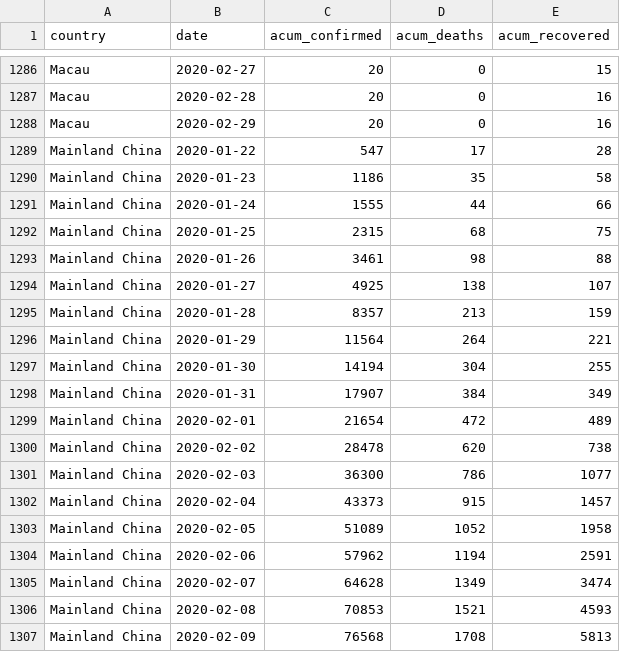
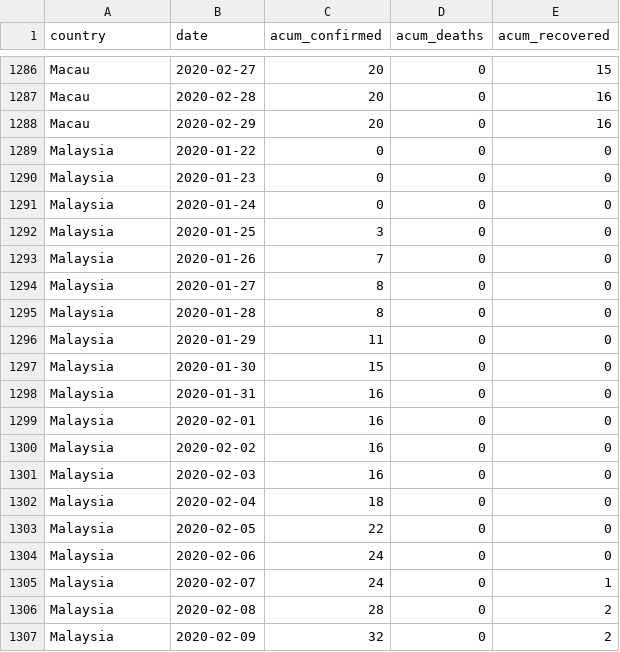
Before and after one commit to shihjyun/covid-19, a CSV file: data/covid_all.csv, drawn as a sheet; only a part is shown, gaps mark what is left out; the shorter side is filled out with more unchanged rows; the diff covers the shown part only.

Commit message:
remove Mainland China

```diff
--- a/data/covid_all.csv
+++ b/data/covid_all.csv
@@ -1288,20 +1288 @@ Macau,2020-02-28,20,0,16
 Macau,2020-02-29,20,0,16
-Mainland China,2020-01-22,547,17,28
-Mainland China,2020-01-23,1186,35,58
-Mainland China,2020-01-24,1555,44,66
-Mainland China,2020-01-25,2315,68,75
-Mainland China,2020-01-26,3461,98,88
-Mainland China,2020-01-27,4925,138,107
-Mainland China,2020-01-28,8357,213,159
-Mainland China,2020-01-29,11564,264,221
-Mainland China,2020-01-30,14194,304,255
-Mainland China,2020-01-31,17907,384,349
-Mainland China,2020-02-01,21654,472,489
-Mainland China,2020-02-02,28478,620,738
-Mainland China,2020-02-03,36300,786,1077
-Mainland China,2020-02-04,43373,915,1457
-Mainland China,2020-02-05,51089,1052,1958
-Mainland China,2020-02-06,57962,1194,2591
-Mainland China,2020-02-07,64628,1349,3474
-Mainland China,2020-02-08,70853,1521,4593
-Mainland China,2020-02-09,76568,1708,5813
```
Also changed, not shown: 20 removed rows elsewhere in this file, 1 other file.
